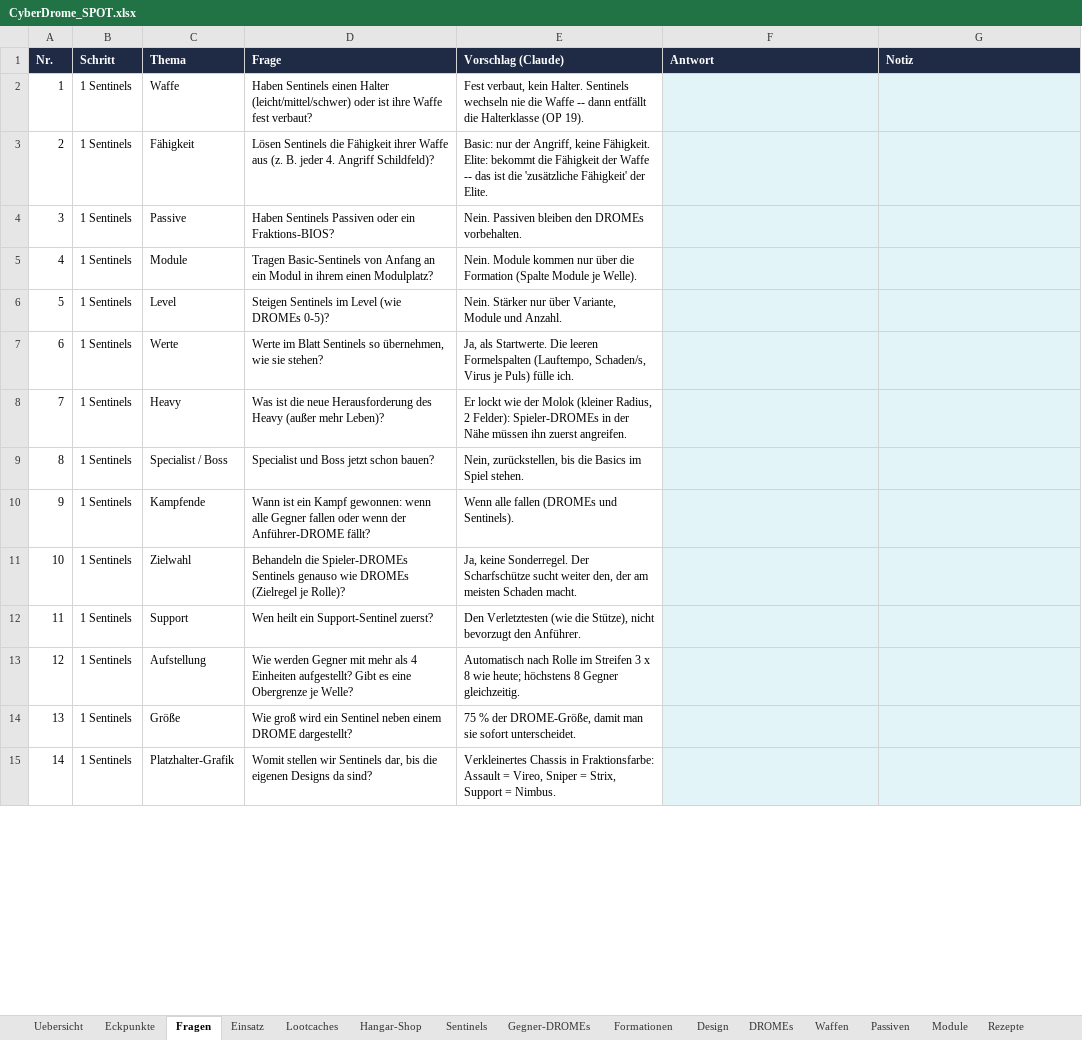
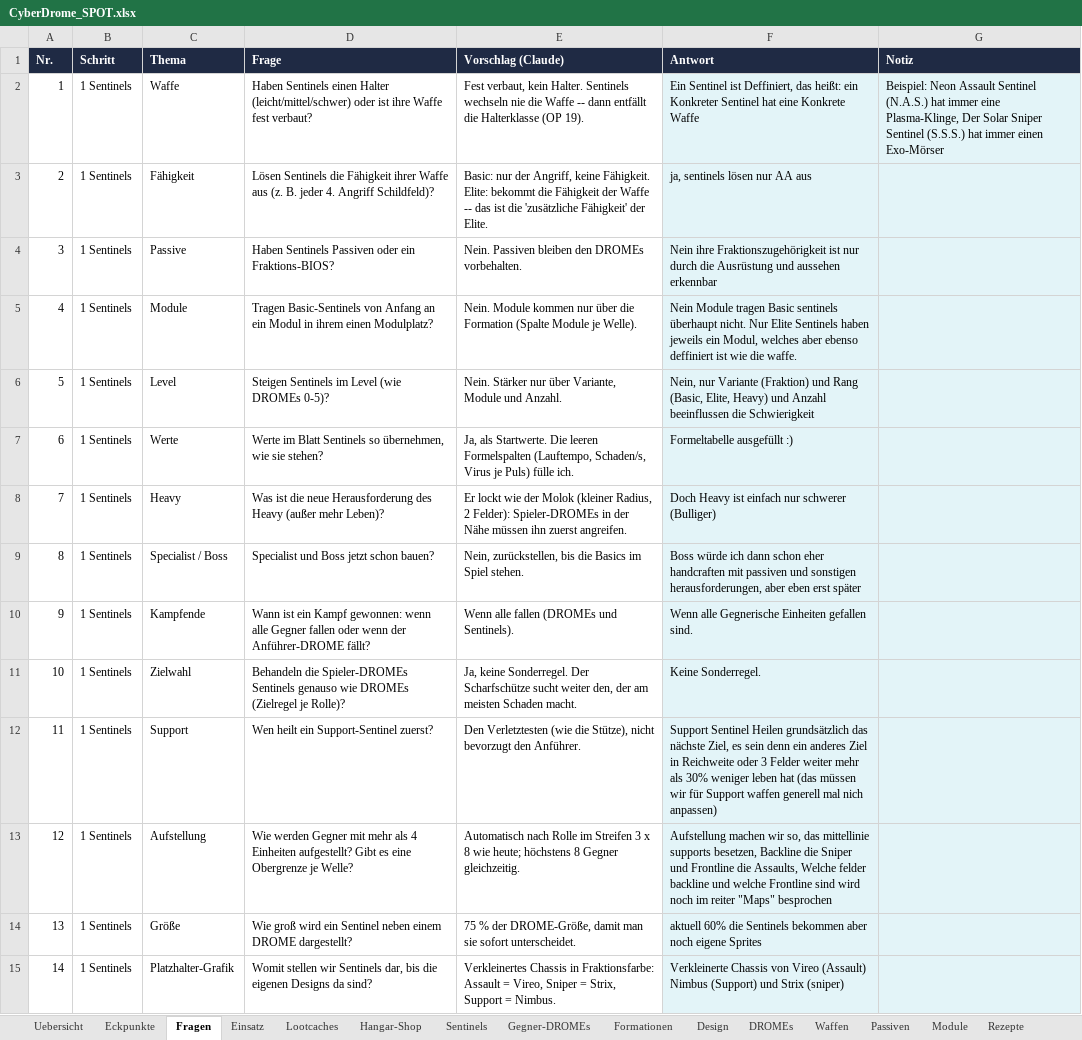
Before and after one commit to Longuspong/CyberDrome, an Excel workbook: docs/spot/CyberDrome_SPOT.xlsx, sheet Fragen, drawn as a sheet; only a part is shown; values as stored, in another font and other column widths than the file's, no borders; the diff covers the shown part only; the diff names each change by its address in the sheet, - before the commit and + after, or states it on an @@ line.

```diff
--- a/docs/spot/CyberDrome_SPOT.xlsx (sheet Fragen)
+++ b/docs/spot/CyberDrome_SPOT.xlsx (sheet Fragen)
-F2 (Antwort): (empty)
+F2 (Antwort): Ein Sentinel ist Deffiniert, das heißt: ein Konkreter Sentinel hat eine Konkrete Waffe
-G2 (Notiz): (empty)
+G2 (Notiz): Beispiel: Neon Assault Sentinel (N.A.S.) hat immer eine Plasma-Klinge, Der Solar Sniper Sentinel (S.S.S.) hat immer einen Exo-Mörser
-F3 (Antwort): (empty)
+F3 (Antwort): ja, sentinels lösen nur AA aus
-F4 (Antwort): (empty)
+F4 (Antwort): Nein ihre Fraktionszugehörigkeit ist nur durch die Ausrüstung und aussehen erkennbar
-F5 (Antwort): (empty)
+F5 (Antwort): Nein Module tragen Basic sentinels überhaupt nicht. Nur Elite Sentinels haben jeweils ein Modul, welches aber ebenso deffiniert ist wie die waffe.
-F6 (Antwort): (empty)
+F6 (Antwort): Nein, nur Variante (Fraktion) und Rang (Basic, Elite, Heavy) und Anzahl beeinflussen die Schwierigkeit
-F7 (Antwort): (empty)
+F7 (Antwort): Formeltabelle ausgefüllt :)
-F8 (Antwort): (empty)
+F8 (Antwort): Doch Heavy ist einfach nur schwerer (Bulliger)
-F9 (Antwort): (empty)
+F9 (Antwort): Boss würde ich dann schon eher handcraften mit passiven und sonstigen herausforderungen, aber eben erst später
-F10 (Antwort): (empty)
+F10 (Antwort): Wenn alle Gegnerische Einheiten gefallen sind.
-F11 (Antwort): (empty)
+F11 (Antwort): Keine Sonderregel.
-F12 (Antwort): (empty)
+F12 (Antwort): Support Sentinel Heilen grundsätzlich das nächste Ziel, es sein denn ein anderes Ziel in Reichweite oder 3 Felder weiter mehr als 30% weniger leben hat (das müssen wir für Support waffen generell mal nich anpassen)
-F13 (Antwort): (empty)
+F13 (Antwort): Aufstellung machen wir so, das mittellinie supports besetzen, Backline die Sniper und Frontline die Assaults, Welche felder backline und welche Frontline sind wird noch im reiter "Maps" besprochen
-F14 (Antwort): (empty)
+F14 (Antwort): aktuell 60% die Sentinels bekommen aber noch eigene Sprites
-F15 (Antwort): (empty)
+F15 (Antwort): Verkleinerte Chassis von Vireo (Assault) Nimbus (Support) und Strix (sniper)
```
Also changed, not shown: 42 edited cells elsewhere in this sheet, sheet Sentinels, sheet Eckpunkte, sheet Offene Punkte, sheet Gegnerteams, sheet Einheiten, sheet Fraktionen, 5 more sheets, 19 other files.
